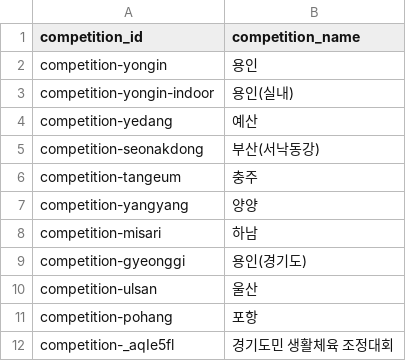
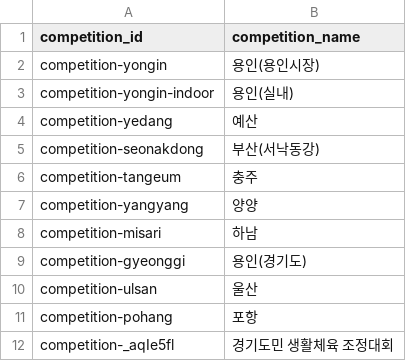
Before and after one commit to firefly247/src-leaderboard, a CSV file: data/competitions.csv, drawn as a sheet.

Commit message:
Manage competition list

```diff
--- a/data/competitions.csv
+++ b/data/competitions.csv
@@ -1,3 +1,3 @@
 competition_id,competition_name
-competition-yongin,용인
+competition-yongin,용인(용인시장)
 competition-yongin-indoor,용인(실내)
```
